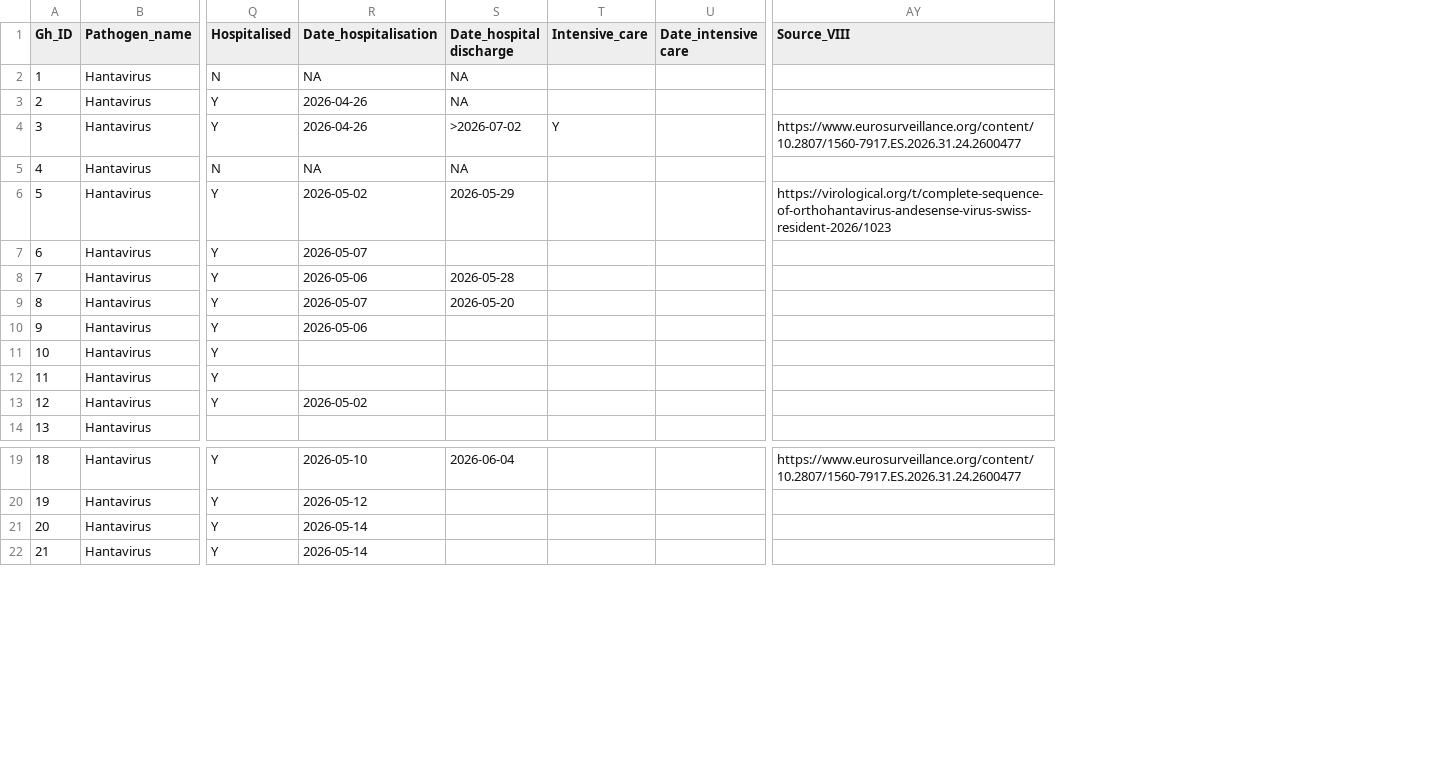
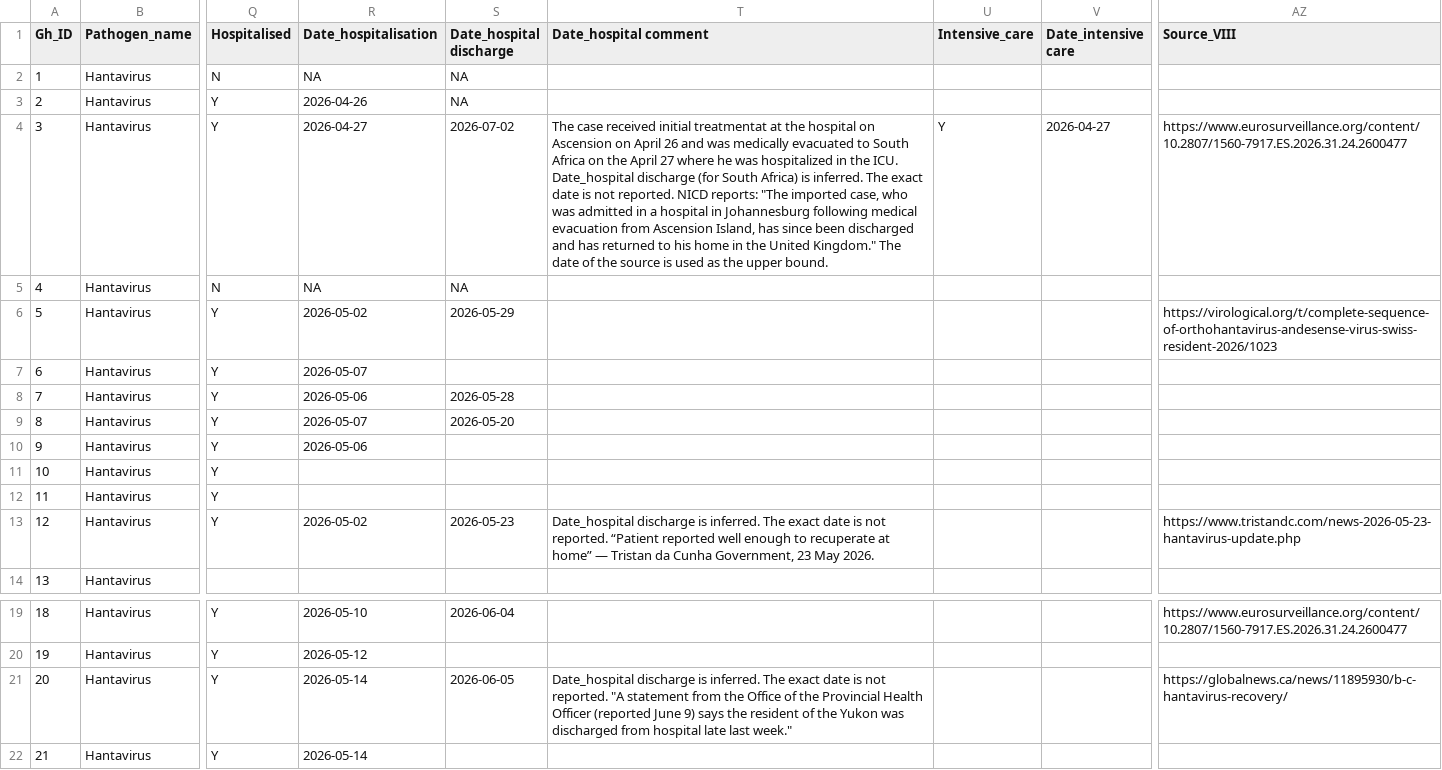
Before and after one commit to kraemer-lab/Hondius_hantavirus_h2026, a CSV file: data/linelist/2026_hantavirus.csv, drawn as a sheet; only a part is shown, gaps mark what is left out; addresses are those after the commit; the diff names each change by its address in the sheet, - before the commit and + after, or states it on an @@ line.

Commit message:
Update 2026_hantavirus.csv
Added additional date_hospital discharge and comments for confirmed cases

```diff
--- a/data/linelist/2026_hantavirus.csv
+++ b/data/linelist/2026_hantavirus.csv
+column T (Date_hospital comment), rows 4-13: The case received initial treatmentat at the hospital on Ascension on April 26 and was medically evacuated to South Africa on the April 27 where he was hospitalized in the ICU. Date_hospital discharge (for South Africa) is inferred. The exact date is not reported. NICD reports: "The imported case, who was admitted in a hospital in Johannesburg following medical evacuation from Ascension Island, has since been discharged and has returned to his home in the United Kingdom." The date of the source is used as the upper bound. |  |  |  |  |  |  |  |  | Date_hospital discharge is inferred. The exact date is not reported. “Patient reported well enough to recuperate at home” — Tristan da Cunha Government, 23 May 2026.; row 21: Date_hospital discharge is inferred. The exact date is not reported. "A statement from the Office of the Provincial Health Officer (reported June 9) says the resident of the Yukon was discharged from hospital late last week."
-R4 (Date_hospitalisation): 2026-04-26
+R4 (Date_hospitalisation): 2026-04-27
-S4 (Date_hospital discharge): >2026-07-02
+S4 (Date_hospital discharge): 2026-07-02
-V4 (Date_intensive care): (empty)
+V4 (Date_intensive care): 2026-04-27
-S13 (Date_hospital discharge): (empty)
+S13 (Date_hospital discharge): 2026-05-23
-AZ13 (Source_VIII): (empty)
+AZ13 (Source_VIII): https://www.tristandc.com/news-2026-05-23-hantavirus-update.php
-S21 (Date_hospital discharge): (empty)
+S21 (Date_hospital discharge): 2026-06-05
-AZ21 (Source_VIII): (empty)
+AZ21 (Source_VIII): https://globalnews.ca/news/11895930/b-c-hantavirus-recovery/
```
